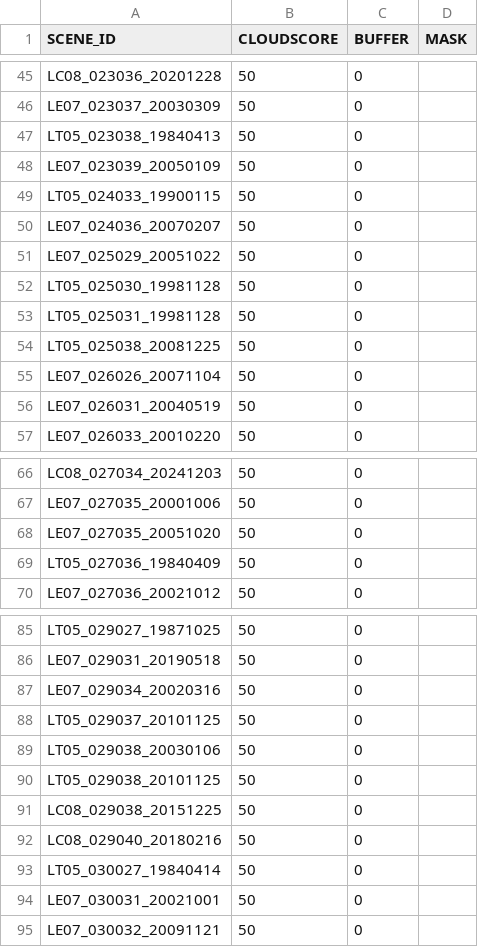
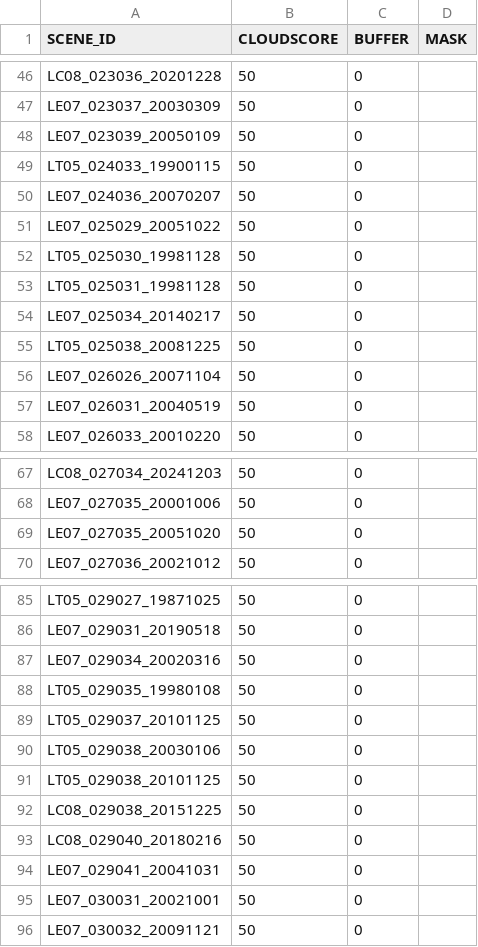
Before and after one commit to cgmorton/scene-skip-list, a CSV file: v2p1_cloudscore.csv, drawn as a sheet; only a part is shown, gaps mark what is left out; the diff covers the shown part only.

```diff
--- a/v2p1_cloudscore.csv
+++ b/v2p1_cloudscore.csv
@@ -46,3 +47,2 @@ LC08_023036_20201228,50,0,
 LE07_023037_20030309,50,0,
-LT05_023038_19840413,50,0,
 LE07_023039_20050109,50,0,
@@ -53,2 +53,3 @@ LT05_025030_19981128,50,0,
 LT05_025031_19981128,50,0,
+LE07_025034_20140217,50,0,
 LT05_025038_20081225,50,0,
@@ -68,3 +69,2 @@ LE07_027035_20001006,50,0,
 LE07_027035_20051020,50,0,
-LT05_027036_19840409,50,0,
 LE07_027036_20021012,50,0,
@@ -87,2 +87,3 @@ LE07_029031_20190518,50,0,
 LE07_029034_20020316,50,0,
+LT05_029035_19980108,50,0,
 LT05_029037_20101125,50,0,
@@ -92,3 +93,3 @@ LC08_029038_20151225,50,0,
 LC08_029040_20180216,50,0,
-LT05_030027_19840414,50,0,
+LE07_029041_20041031,50,0,
 LE07_030031_20021001,50,0,
```
Also changed, not shown: 2 added rows and 4 removed rows elsewhere in this file, 2 other files.
